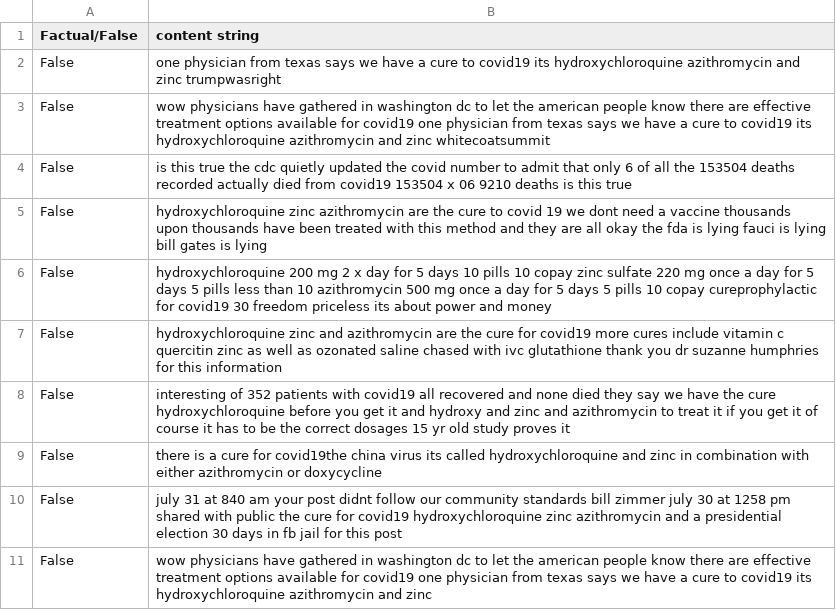
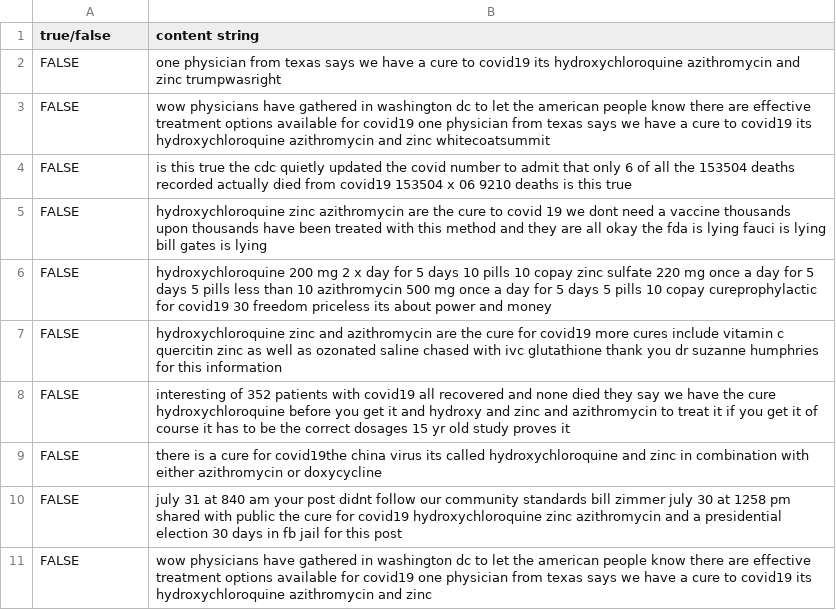
Before and after one commit to Western-Artificial-Intelligence/explainable-misinfo-ai, a CSV file: data/processed/coaid/09-01-2020/fake_1.csv, drawn as a sheet.

```diff
--- a/data/processed/coaid/09-01-2020/fake_1.csv
+++ b/data/processed/coaid/09-01-2020/fake_1.csv
@@ -1,11 +1,11 @@
-Factual/False,content string
-False,one physician from texas says we have a cure to covid19 its hydroxychloroquine azithromycin and zinc trumpwasright
-False,wow physicians have gathered in washington dc to let the american people know there are effective treatment options available for covid19 one physician from texas says we have a cure to covid19 its hydroxychloroquine azithromycin and zinc whitecoatsummit
-False,is this true the cdc quietly updated the covid number to admit that only 6 of all the 153504 deaths recorded actually died from covid19 153504 x 06 9210 deaths is this true
-False,hydroxychloroquine zinc azithromycin are the cure to covid 19 we dont need a vaccine thousands upon thousands have been treated with this method and they are all okay the fda is lying fauci is lying bill gates is lying
-False,hydroxychloroquine 200 mg 2 x day for 5 days 10 pills 10 copay zinc sulfate 220 mg once a day for 5 days 5 pills less than 10 azithromycin 500 mg once a day for 5 days 5 pills 10 copay cureprophylactic for covid19 30 freedom priceless its about power and money
-False,hydroxychloroquine zinc and azithromycin are the cure for covid19 more cures include vitamin c quercitin zinc as well as ozonated saline chased with ivc glutathione thank you dr suzanne humphries for this information
-False,interesting of 352 patients with covid19 all recovered and none died they say we have the cure hydroxychloroquine before you get it and hydroxy and zinc and azithromycin to treat it if you get it of course it has to be the correct dosages 15 yr old study proves it
-False,there is a cure for covid19the china virus its called hydroxychloroquine and zinc in combination with either azithromycin or doxycycline
-False,july 31 at 840 am your post didnt follow our community standards bill zimmer july 30 at 1258 pm shared with public the cure for covid19 hydroxychloroquine zinc azithromycin and a presidential election 30 days in fb jail for this post
-False,wow physicians have gathered in washington dc to let the american people know there are effective treatment options available for covid19 one physician from texas says we have a cure to covid19 its hydroxychloroquine azithromycin and zinc
+true/false,content string
+FALSE,one physician from texas says we have a cure to covid19 its hydroxychloroquine azithromycin and zinc trumpwasright
+FALSE,wow physicians have gathered in washington dc to let the american people know there are effective treatment options available for covid19 one physician from texas says we have a cure to covid19 its hydroxychloroquine azithromycin and zinc whitecoatsummit
+FALSE,is this true the cdc quietly updated the covid number to admit that only 6 of all the 153504 deaths recorded actually died from covid19 153504 x 06 9210 deaths is this true
+FALSE,hydroxychloroquine zinc azithromycin are the cure to covid 19 we dont need a vaccine thousands upon thousands have been treated with this method and they are all okay the fda is lying fauci is lying bill gates is lying
+FALSE,hydroxychloroquine 200 mg 2 x day for 5 days 10 pills 10 copay zinc sulfate 220 mg once a day for 5 days 5 pills less than 10 azithromycin 500 mg once a day for 5 days 5 pills 10 copay cureprophylactic for covid19 30 freedom priceless its about power and money
+FALSE,hydroxychloroquine zinc and azithromycin are the cure for covid19 more cures include vitamin c quercitin zinc as well as ozonated saline chased with ivc glutathione thank you dr suzanne humphries for this information
+FALSE,interesting of 352 patients with covid19 all recovered and none died they say we have the cure hydroxychloroquine before you get it and hydroxy and zinc and azithromycin to treat it if you get it of course it has to be the correct dosages 15 yr old study proves it
+FALSE,there is a cure for covid19the china virus its called hydroxychloroquine and zinc in combination with either azithromycin or doxycycline
+FALSE,july 31 at 840 am your post didnt follow our community standards bill zimmer july 30 at 1258 pm shared with public the cure for covid19 hydroxychloroquine zinc azithromycin and a presidential election 30 days in fb jail for this post
+FALSE,wow physicians have gathered in washington dc to let the american people know there are effective treatment options available for covid19 one physician from texas says we have a cure to covid19 its hydroxychloroquine azithromycin and zinc
```
Also changed, not shown: data/processed/coaid/05-01-2020/fake_1.csv, data/processed/coaid/07-01-2020/fake_1.csv, 5 other files.
